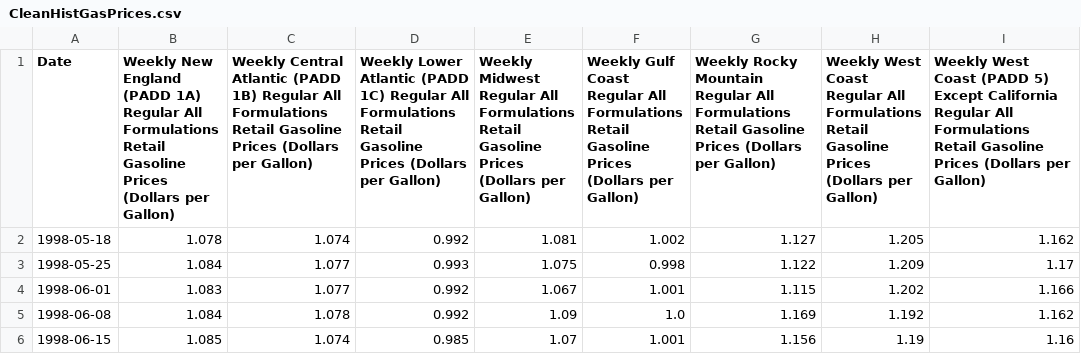
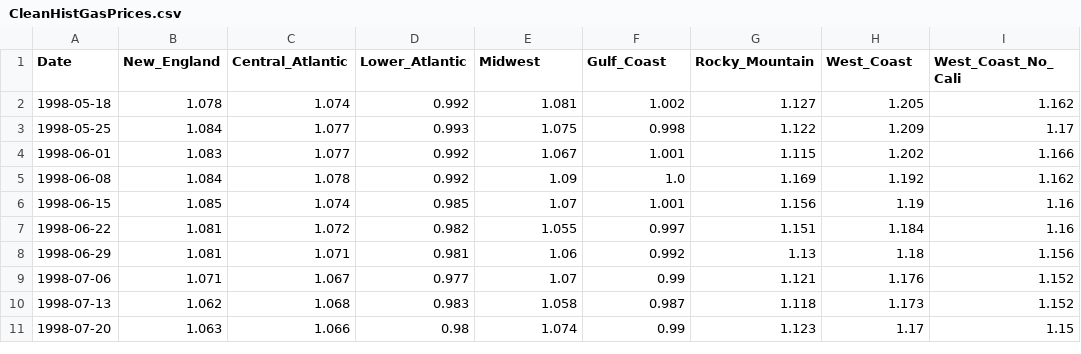
Before and after one commit to adithyav09/Project-2, a CSV file: Aarons Stuff/CleanHistGasPrices.csv (was Aaron's Stuff/CleanHistGasPrices.csv), drawn as a sheet; only a part is shown; the shorter side is filled out with more unchanged rows; the diff names each change by its address in the sheet, - before the commit and + after, or states it on an @@ line.

```diff
--- a/Aaron's Stuff/CleanHistGasPrices.csv
+++ b/Aarons Stuff/CleanHistGasPrices.csv
-B1: Weekly New England (PADD 1A) Regular All Formulations Retail Gasoline Prices (Dollars per Gallon)
+B1: New_England
-C1: Weekly Central Atlantic (PADD 1B) Regular All Formulations Retail Gasoline Prices (Dollars per Gallon)
+C1: Central_Atlantic
-D1: Weekly Lower Atlantic (PADD 1C) Regular All Formulations Retail Gasoline Prices (Dollars per Gallon)
+D1: Lower_Atlantic
-E1: Weekly Midwest Regular All Formulations Retail Gasoline Prices (Dollars per Gallon)
+E1: Midwest
-F1: Weekly Gulf Coast Regular All Formulations Retail Gasoline Prices (Dollars per Gallon)
+F1: Gulf_Coast
-G1: Weekly Rocky Mountain Regular All Formulations Retail Gasoline Prices (Dollars per Gallon)
+G1: Rocky_Mountain
-H1: Weekly West Coast Regular All Formulations Retail Gasoline Prices (Dollars per Gallon)
+H1: West_Coast
-I1: Weekly West Coast (PADD 5) Except California Regular All Formulations Retail Gasoline Prices (Dollars per Gallon)
+I1: West_Coast_No_Cali
```
Also changed, not shown: 16 other files.
